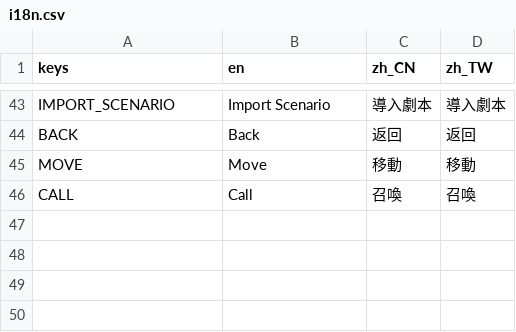
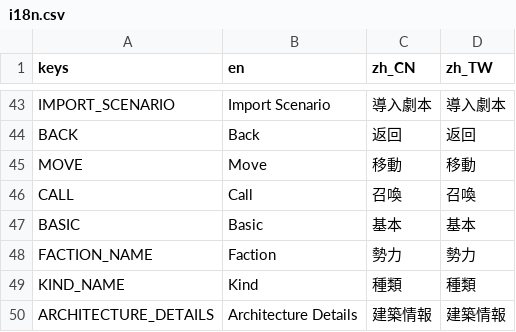
Before and after one commit to luiges90/ZHSAN3, a CSV file: i18n/i18n.csv, drawn as a sheet; only a part is shown, gaps mark what is left out.

```diff
--- a/i18n/i18n.csv
+++ b/i18n/i18n.csv
@@ -46 +46,5 @@ MOVE,Move,移動,移動
 CALL,Call,召喚,召喚
+BASIC,Basic,基本,基本
+FACTION_NAME,Faction,勢力,勢力
+KIND_NAME,Kind,種類,種類
+ARCHITECTURE_DETAILS,Architecture Details,建築情報,建築情報
```
Also changed, not shown: 15 other files.
